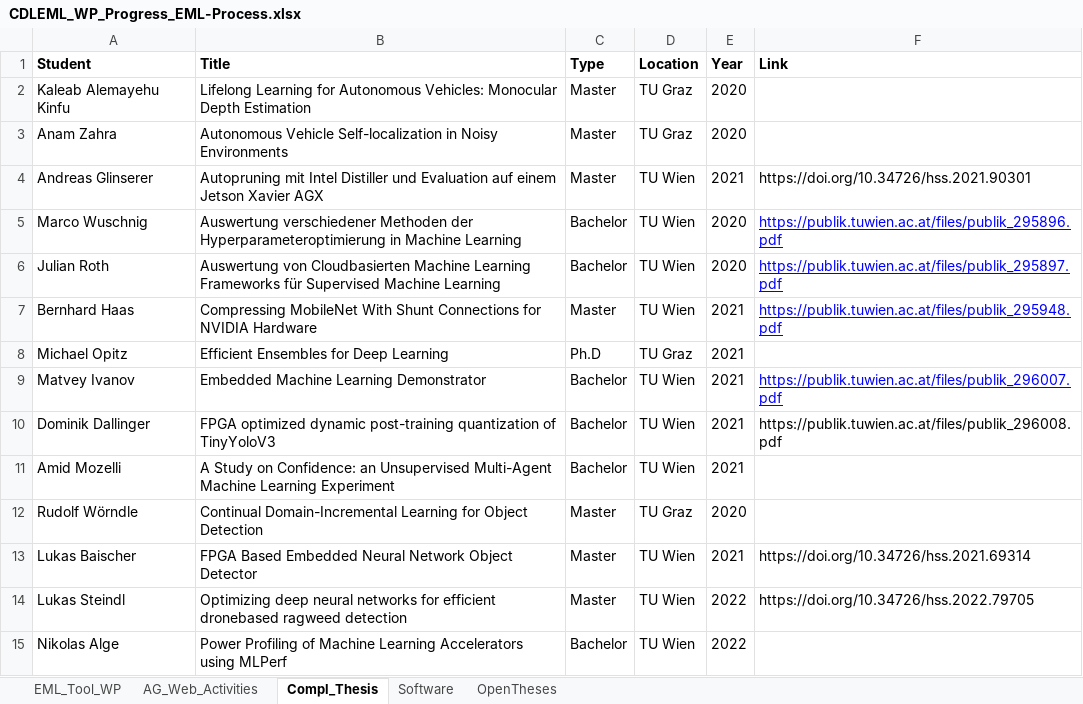
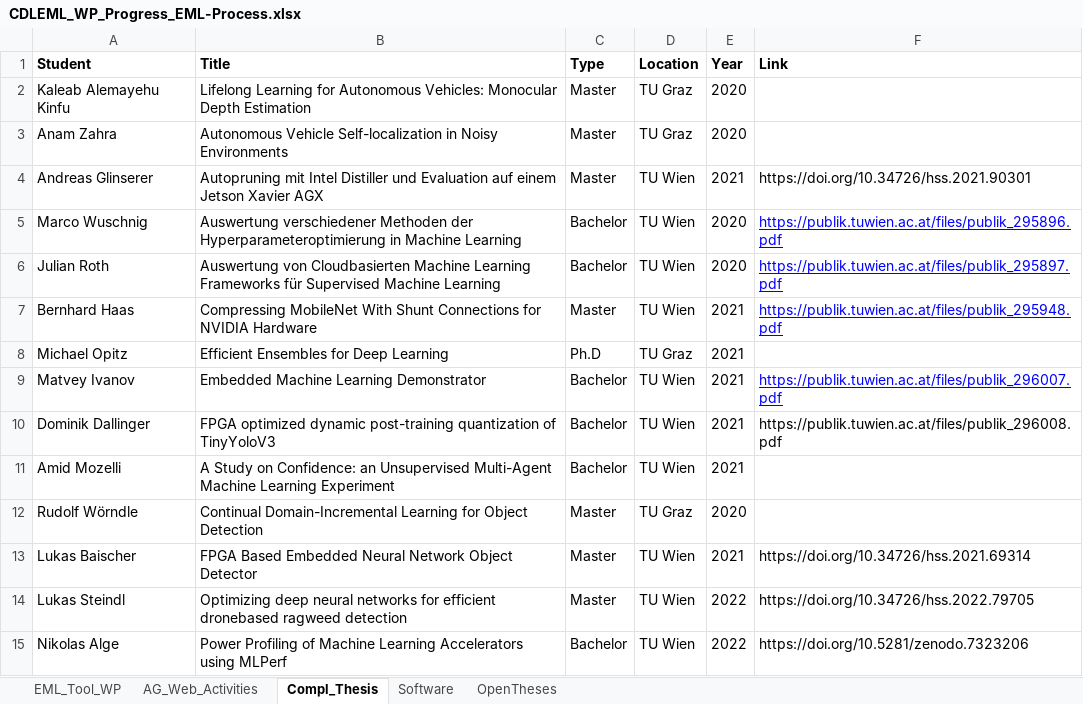
Before and after one commit to embedded-machine-learning/webpage, an Excel workbook: _data/CDLEML_WP_Progress_EML-Process.xlsx, sheet Compl_Thesis, drawn as a sheet; values as stored, in another font and other column widths than the file's, no borders; the diff names each change by its address in the sheet, - before the commit and + after, or states it on an @@ line.

Commit message:
AJ: Added the link for Nikolas Alge's thesis.

```diff
--- a/_data/CDLEML_WP_Progress_EML-Process.xlsx (sheet Compl_Thesis)
+++ b/_data/CDLEML_WP_Progress_EML-Process.xlsx (sheet Compl_Thesis)
-F15 (Link): (empty)
+F15 (Link): https://doi.org/10.5281/zenodo.7323206
```
